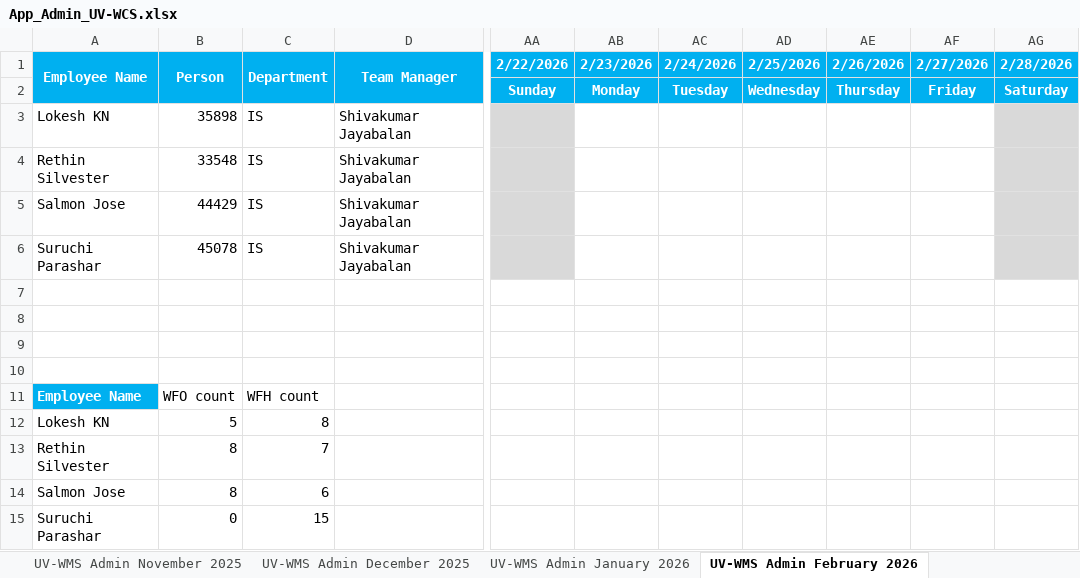
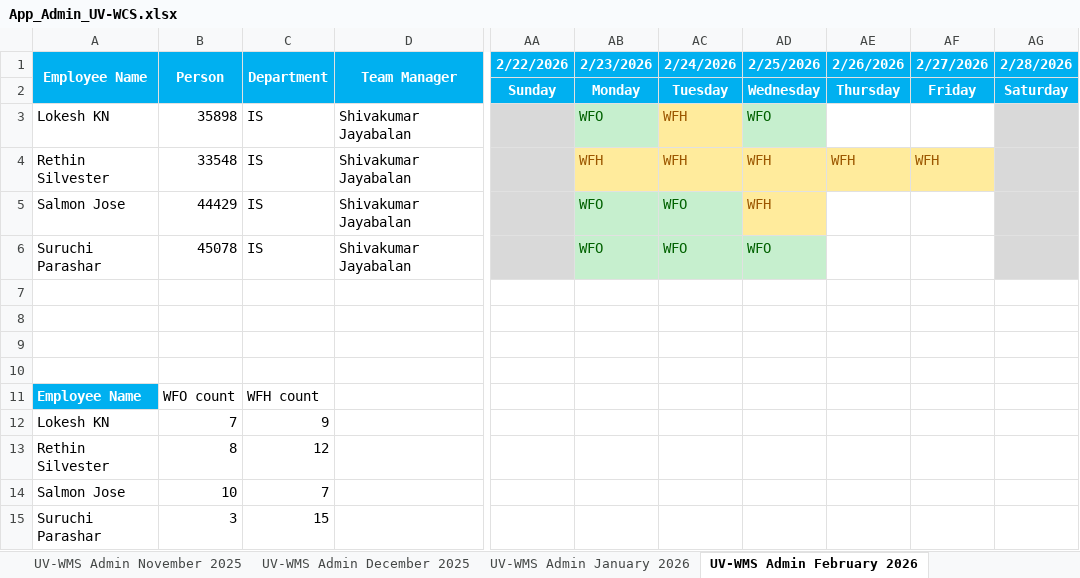
Before and after one commit to rethinsilvester/wfo-tracker, an Excel workbook: data/App_Admin_UV-WCS.xlsx, sheet UV-WMS Admin February 2026, drawn as a sheet; only a part is shown, gaps mark what is left out; values as stored, in another font and other column widths than the file's, no borders; conditional formats not drawn; the diff names each change by its address in the sheet, - before the commit and + after, or states it on an @@ line.

```diff
--- a/data/App_Admin_UV-WCS.xlsx (sheet UV-WMS Admin February 2026)
+++ b/data/App_Admin_UV-WCS.xlsx (sheet UV-WMS Admin February 2026)
-AB3 (2/23/2026): (empty)
+AB3 (2/23/2026): WFO
-AB3 fill: none
+AB3 fill: #C6EFCE
-AC3:AC4 (2/24/2026): (empty)
+AC3:AC4 (2/24/2026): WFH
-AC3 fill: none
+AC3 fill: #FFEB9C
-AD3 (2/25/2026): (empty)
+AD3 (2/25/2026): WFO
-AD3 fill: none
+AD3 fill: #C6EFCE
-AB4 (2/23/2026): (empty)
+AB4 (2/23/2026): WFH
-AB4:AF4 fill: none
+AB4:AF4 fill: #FFEB9C
-AD4:AD5 (2/25/2026): (empty)
+AD4:AD5 (2/25/2026): WFH
-AE4 (2/26/2026): (empty)
+AE4 (2/26/2026): WFH
-AF4 (2/27/2026): (empty)
+AF4 (2/27/2026): WFH
-AB5:AB6 (2/23/2026): (empty)
+AB5:AB6 (2/23/2026): WFO
-AB5:AC5 fill: none
+AB5:AC5 fill: #C6EFCE
-AC5:AC6 (2/24/2026): (empty)
+AC5:AC6 (2/24/2026): WFO
-AD5 fill: none
+AD5 fill: #FFEB9C
-AB6:AD6 fill: none
+AB6:AD6 fill: #C6EFCE
-AD6 (2/25/2026): (empty)
+AD6 (2/25/2026): WFO
-B12 (Person): 5
+B12 (Person): 7
-C12 (Department): 8
+C12 (Department): 9
-C13 (Department): 7
+C13 (Department): 12
-B14 (Person): 8
+B14 (Person): 10
-C14 (Department): 6
+C14 (Department): 7
-B15 (Person): 0
+B15 (Person): 3
```
Also changed, not shown: 1 other file.
